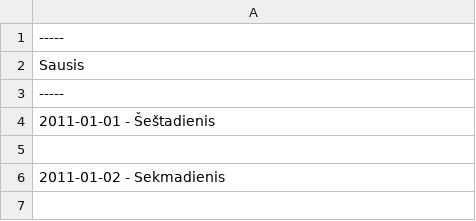
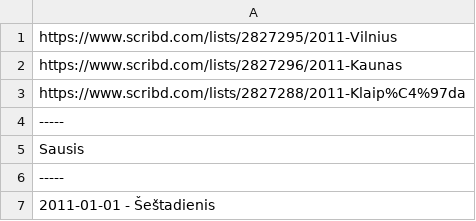
Before and after one commit to Zorklis/LT-Magazines, a CSV file: 15min/15min - 2011.01.01 - 2011.12.31.csv, drawn as a sheet; only a part is shown; the shorter side is filled out with more unchanged rows.

Commit message:
Update 15min - 2011.01.01 - 2011.12.31.csv

```diff
--- a/15min/15min - 2011.01.01 - 2011.12.31.csv
+++ b/15min/15min - 2011.01.01 - 2011.12.31.csv
@@ -1 +1,4 @@
+https://www.scribd.com/lists/2827295/2011-Vilnius
+https://www.scribd.com/lists/2827296/2011-Kaunas
+https://www.scribd.com/lists/2827288/2011-Klaip%C4%97da
 -----
```
